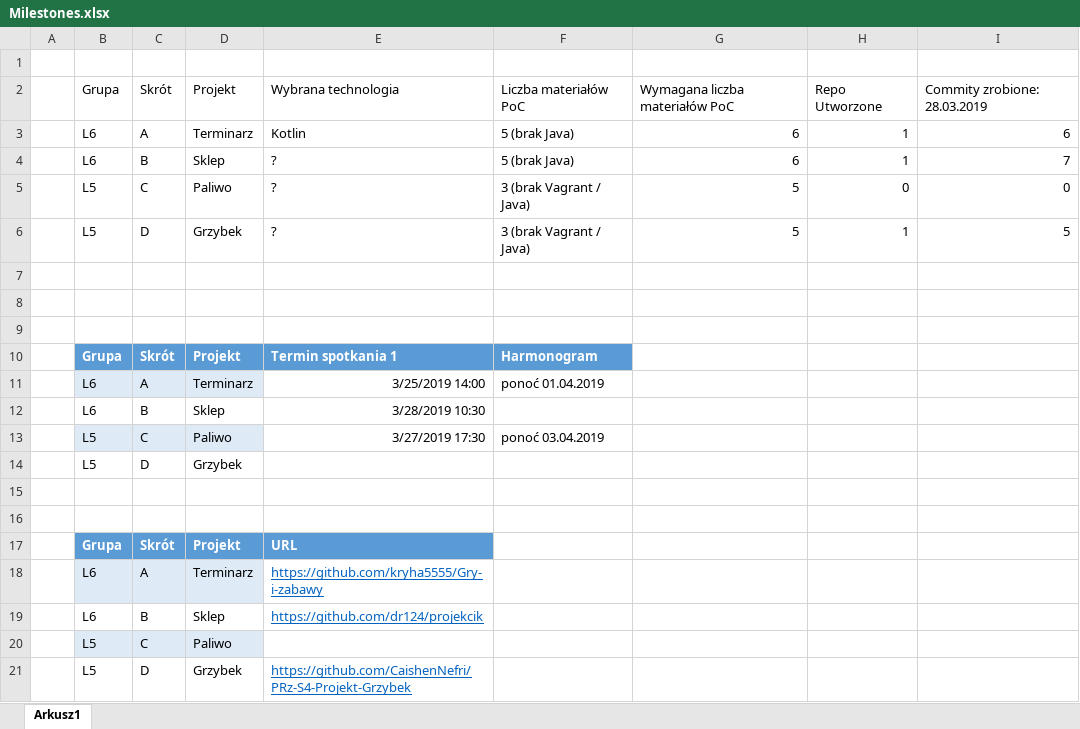
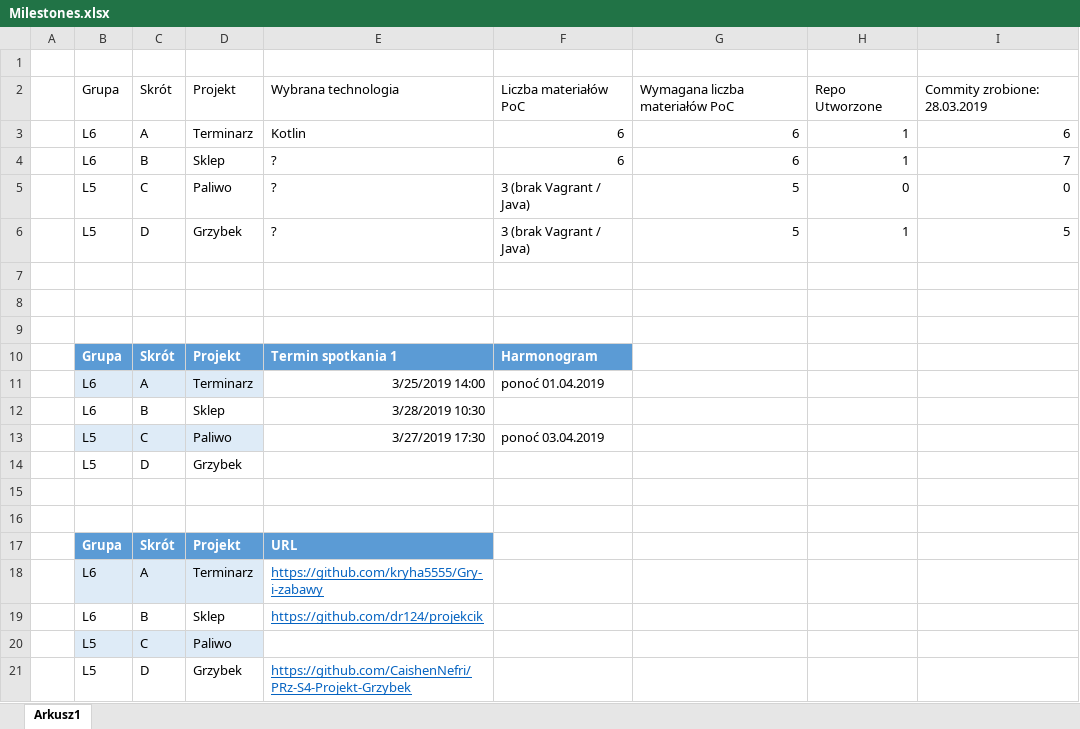
Before and after one commit to mpenarprz/InzynieriaOprogramowaniaI4, an Excel workbook: Projekt/Milestones.xlsx, sheet Arkusz1, drawn as a sheet; values as stored, in another font and other column widths than the file's, no borders; table styles not drawn; the diff names each change by its address in the sheet, - before the commit and + after, or states it on an @@ line.

Commit message:
Milestones

```diff
--- a/Projekt/Milestones.xlsx (sheet Arkusz1)
+++ b/Projekt/Milestones.xlsx (sheet Arkusz1)
-F3:F4: 5 (brak Java)
+F3:F4: 6
```
